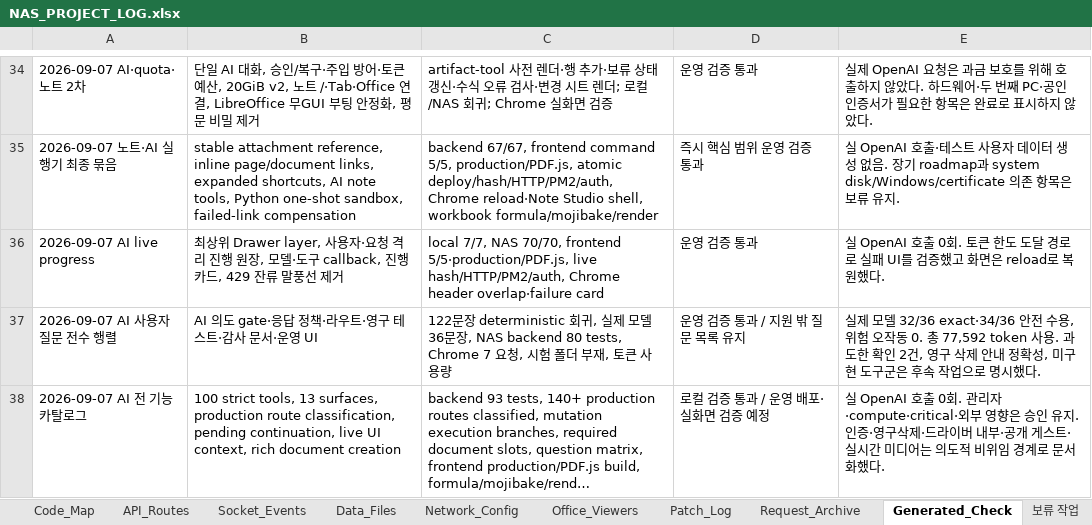
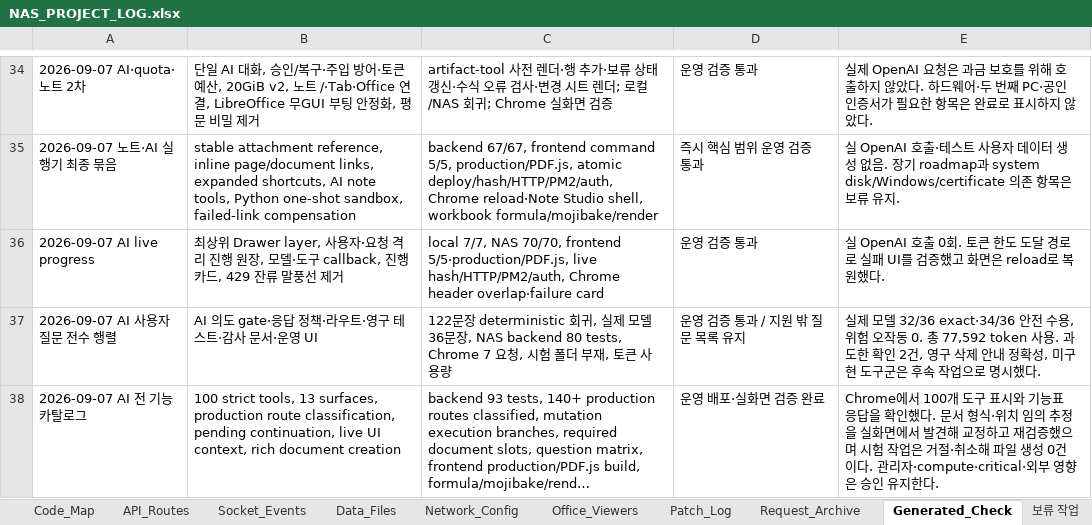
Before and after one commit to CLim020924/NAS_dev, an Excel workbook: docs/NAS_PROJECT_LOG.xlsx, sheet Generated_Check, drawn as a sheet; only a part is shown, gaps mark what is left out; long unchanged cells end in …; values as stored, in another font and other column widths than the file's, no borders; the diff names each change by its address in the sheet, - before the commit and + after, or states it on an @@ line.

```diff
--- a/docs/NAS_PROJECT_LOG.xlsx (sheet Generated_Check)
+++ b/docs/NAS_PROJECT_LOG.xlsx (sheet Generated_Check)
-D38: 로컬 검증 통과 / 운영 배포·실화면 검증 예정
+D38: 운영 배포·실화면 검증 완료
-E38: 실 OpenAI 호출 0회. 관리자·compute·critical·외부 영향은 승인 유지. 인증·영구삭제·드라이버 내부·공개 게스트·실시간 미디어는 의도적 비위임 경계로 문서화했다.
+E38: Chrome에서 100개 도구 표시와 기능표 응답을 확인했다. 문서 형식·위치 임의 추정을 실화면에서 발견해 교정하고 재검증했으며 시험 작업은 거절·취소해 파일 생성 0건이다. 관리자·compute·critical·외부 영향은 승인 유지한다.
```
Also changed, not shown: sheet Patch_Log, sheet Feature_Index, 1 other file.
